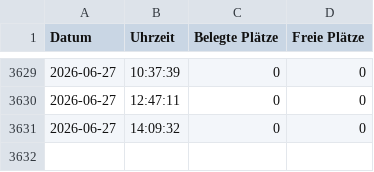
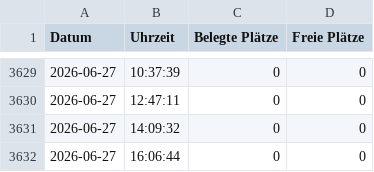
Before and after one commit to pwdrrr/waedi-wellness, a CSV file: wellness_belegung_daten.csv, drawn as a sheet; only a part is shown, gaps mark what is left out.

Commit message:
data: 2026-06-27T14:06:44Z

```diff
--- a/wellness_belegung_daten.csv
+++ b/wellness_belegung_daten.csv
@@ -3631 +3631,2 @@ Datum,Uhrzeit,Belegte Plätze,Freie Plätze
 2026-06-27,14:09:32,0,0
+2026-06-27,16:06:44,0,0
```
